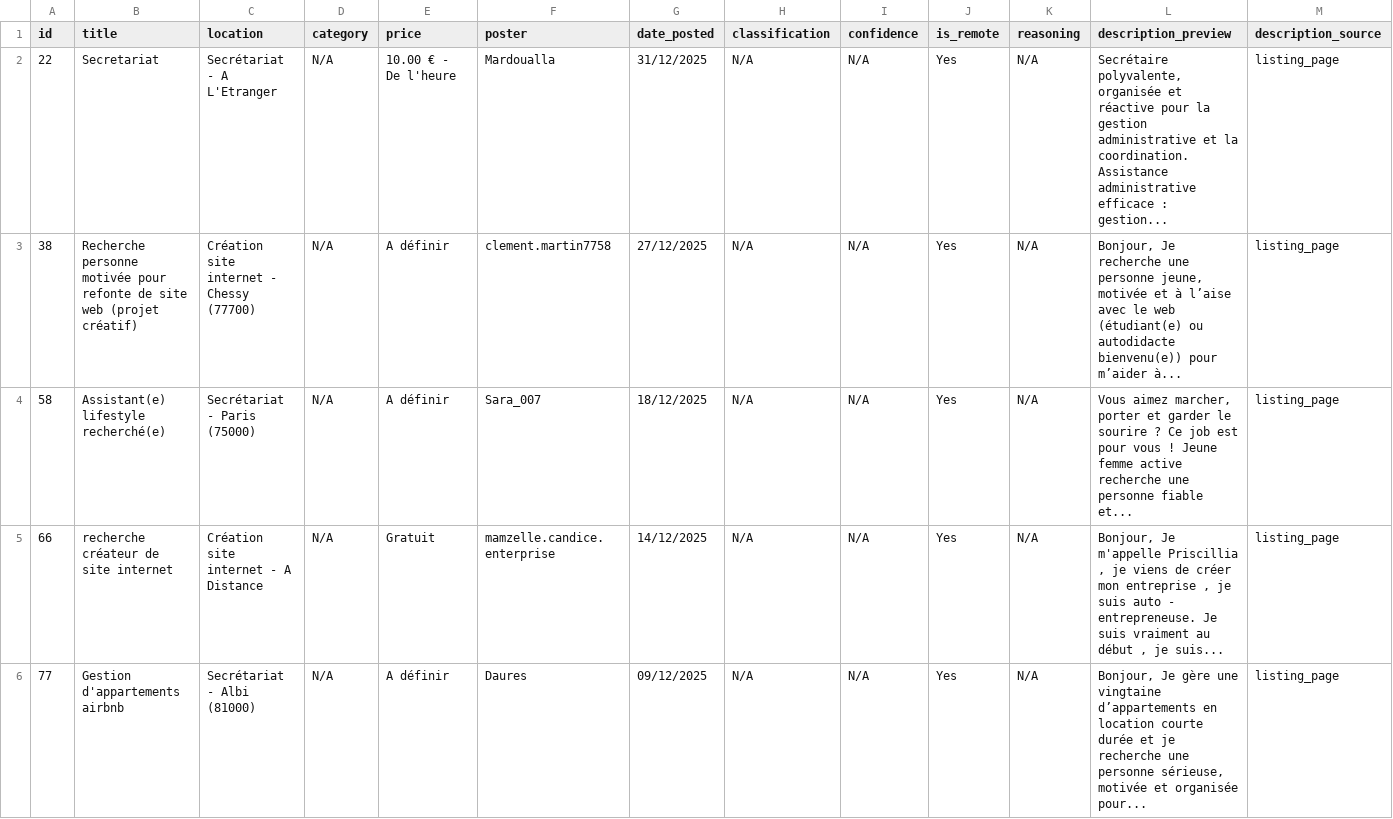
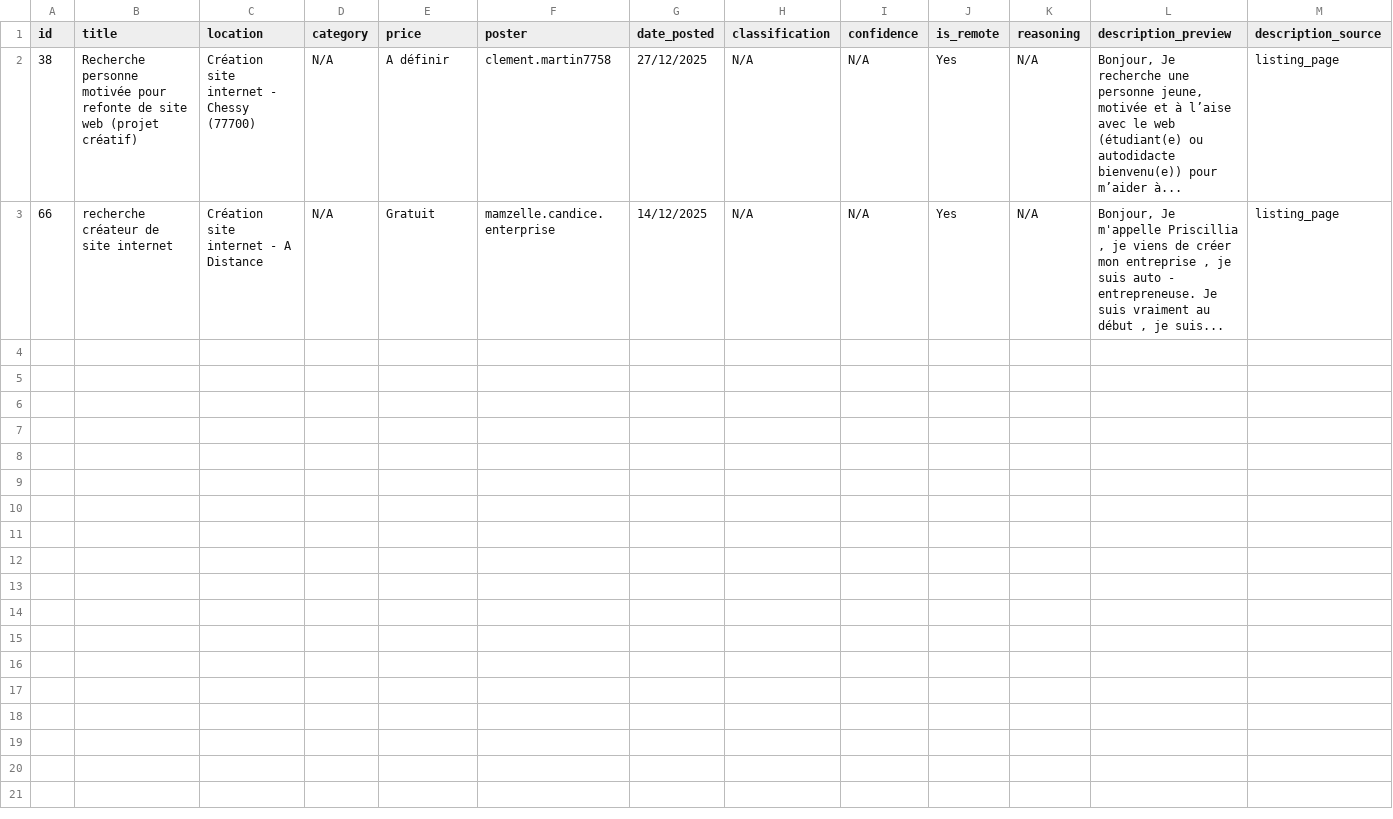
Before and after one commit to Dlawlet/afidiOS-finder, a CSV file: exports/remote_jobs_latest.csv, drawn as a sheet; only a part is shown; rows hold the shown columns only; the diff names each change by its address in the sheet, - before the commit and + after, or states it on an @@ line.

```diff
--- a/exports/remote_jobs_latest.csv
+++ b/exports/remote_jobs_latest.csv
-row 2: 22 | Secretariat | Secrétariat - A L'Etranger | N/A | 10.00 € - De l'heure | Mardoualla | 31/12/2025 | N/A | N/A | Yes | N/A | Secrétaire polyvalente, organisée et réactive pour la gestion administrative et la coordination. Assistance administrative efficace : gestion... | listing_page
-row 4: 58 | Assistant(e) lifestyle recherché(e) | Secrétariat - Paris (75000) | N/A | A définir | Sara_007 | 18/12/2025 | N/A | N/A | Yes | N/A | Vous aimez marcher, porter et garder le sourire ? Ce job est pour vous ! Jeune femme active recherche une personne fiable et... | listing_page
-row 6: 77 | Gestion d'appartements airbnb | Secrétariat - Albi (81000) | N/A | A définir | Daures | 09/12/2025 | N/A | N/A | Yes | N/A | Bonjour, Je gère une vingtaine d’appartements en location courte durée et je recherche une personne sérieuse, motivée et organisée pour... | listing_page
```
Also changed, not shown: exports/jobs_latest.csv, 2 other files.
